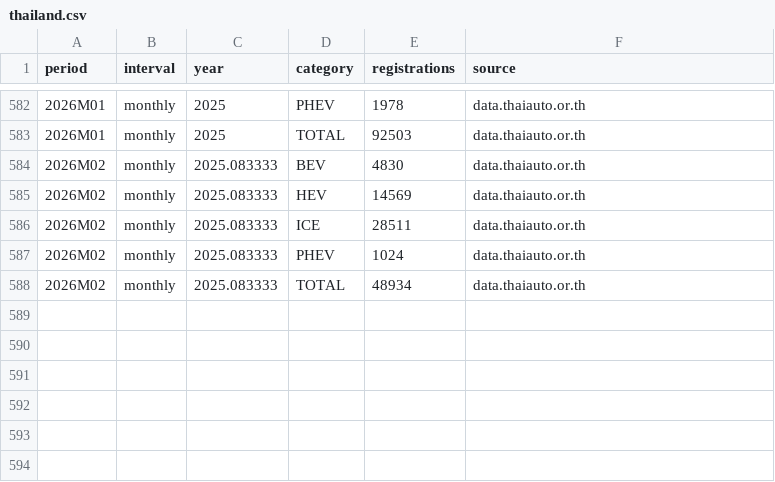
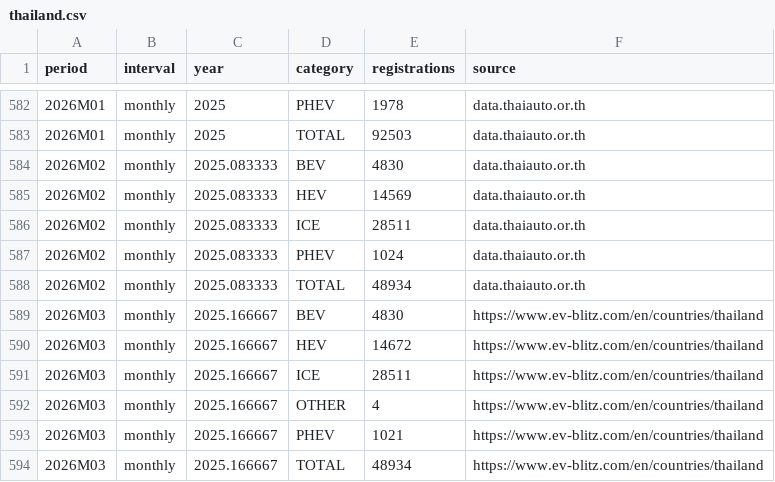
Before and after one commit to LeRaffl/Gallery-TEST, a CSV file: data/markets/thailand.csv, drawn as a sheet; only a part is shown, gaps mark what is left out.

Commit message:
Update thailand.csv
Test numbers

```diff
--- a/data/markets/thailand.csv
+++ b/data/markets/thailand.csv
@@ -588 +588,7 @@ period,interval,year,category,registrations,source
 2026M02,monthly,2025.083333,TOTAL,48934,data.thaiauto.or.th
+2026M03,monthly,2025.166667,BEV,4830,https://www.ev-blitz.com/en/countries/thailand
+2026M03,monthly,2025.166667,HEV,14672,https://www.ev-blitz.com/en/countries/thailand
+2026M03,monthly,2025.166667,ICE,28511,https://www.ev-blitz.com/en/countries/thailand
+2026M03,monthly,2025.166667,OTHER,4,https://www.ev-blitz.com/en/countries/thailand
+2026M03,monthly,2025.166667,PHEV,1021,https://www.ev-blitz.com/en/countries/thailand
+2026M03,monthly,2025.166667,TOTAL,48934,https://www.ev-blitz.com/en/countries/thailand
```
